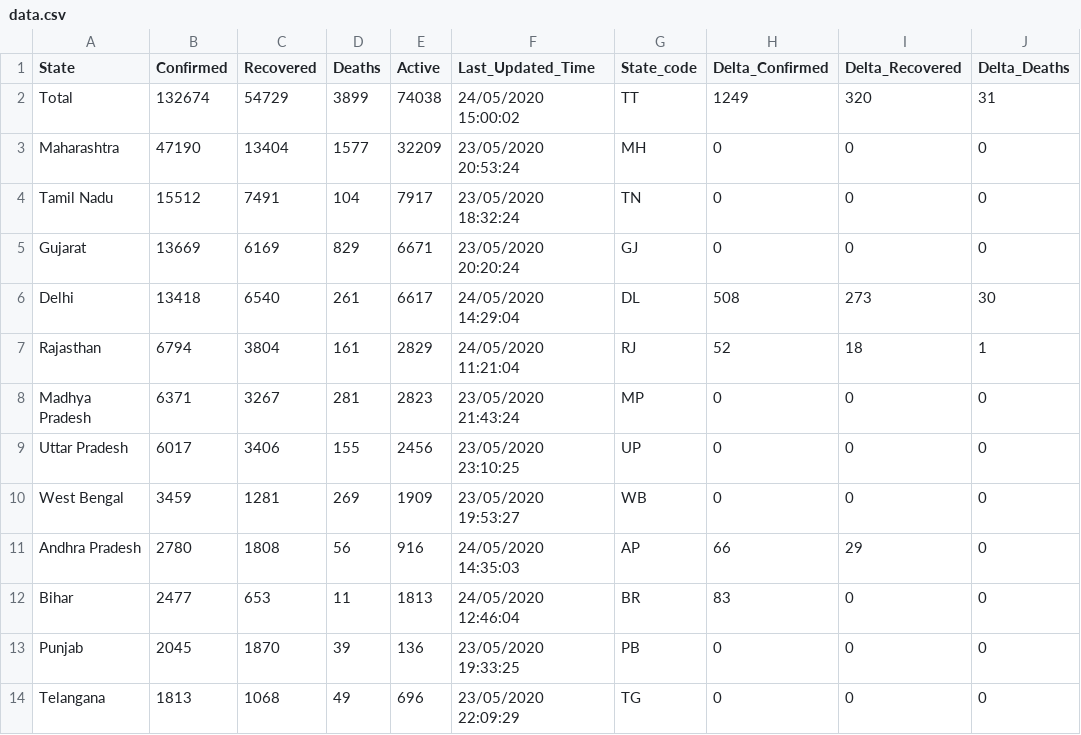
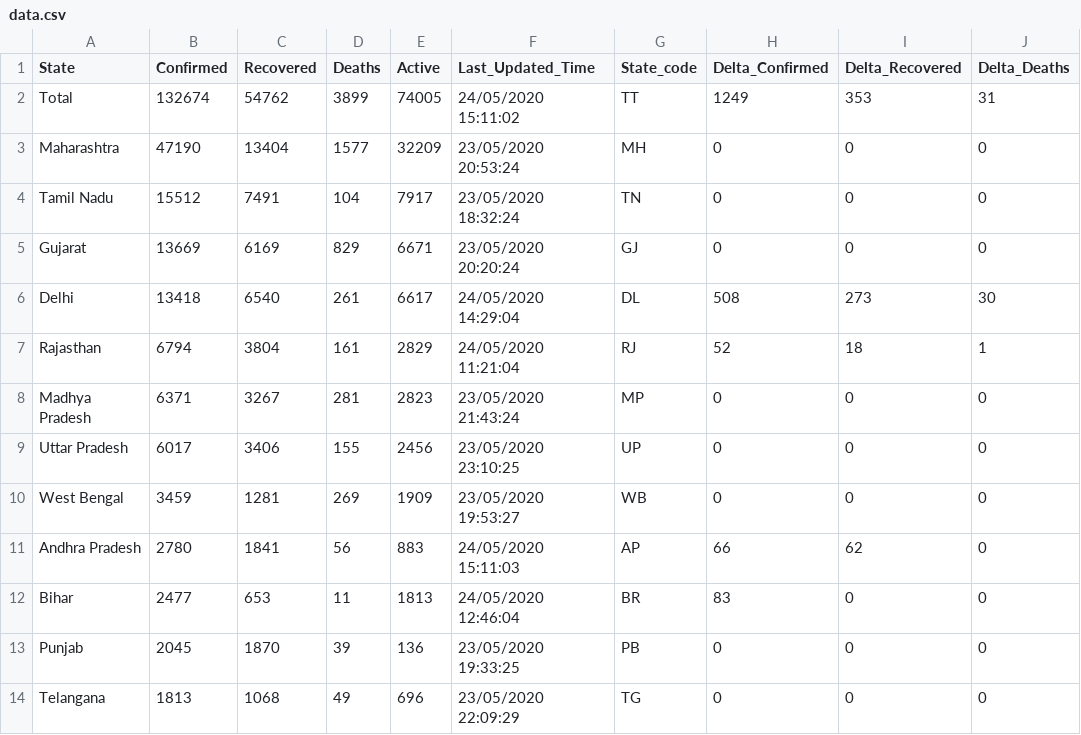
Before and after one commit to KeshariPiyush24/COVID-19-Outbreak-India, a CSV file: data.csv, drawn as a sheet; only a part is shown; the diff names each change by its address in the sheet, - before the commit and + after, or states it on an @@ line.

```diff
--- a/data.csv
+++ b/data.csv
-C2 (Recovered): 54729
+C2 (Recovered): 54762
-E2 (Active): 74038
+E2 (Active): 74005
-F2 (Last_Updated_Time): 24/05/2020 15:00:02
+F2 (Last_Updated_Time): 24/05/2020 15:11:02
-I2 (Delta_Recovered): 320
+I2 (Delta_Recovered): 353
-C11 (Recovered): 1808
+C11 (Recovered): 1841
-E11 (Active): 916
+E11 (Active): 883
-F11 (Last_Updated_Time): 24/05/2020 14:35:03
+F11 (Last_Updated_Time): 24/05/2020 15:11:03
-I11 (Delta_Recovered): 29
+I11 (Delta_Recovered): 62
```
Also changed, not shown: 2 other files.
